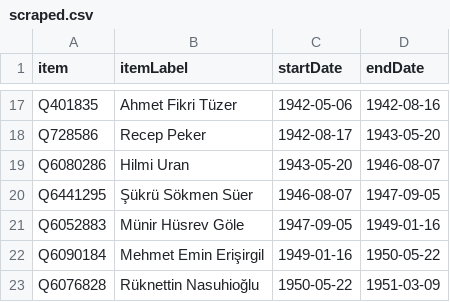
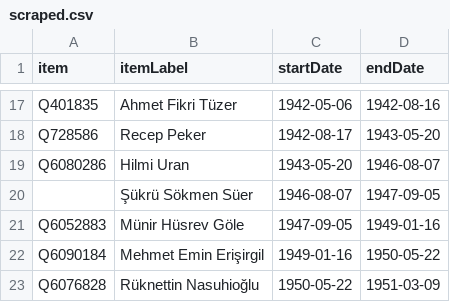
Before and after one commit to every-politician-scrapers/turkey-ministers, a CSV file: sources/wpoffice/interior-trwiki/scraped.csv, drawn as a sheet; only a part is shown, gaps mark what is left out.

Commit message:
Compare external sources to Wikidata

```diff
--- a/sources/wpoffice/interior-trwiki/scraped.csv
+++ b/sources/wpoffice/interior-trwiki/scraped.csv
@@ -19,3 +19,3 @@ Q728586,Recep Peker,1942-08-17,1943-05-20
 Q6080286,Hilmi Uran,1943-05-20,1946-08-07
-Q6441295,Şükrü Sökmen Süer,1946-08-07,1947-09-05
+"",Şükrü Sökmen Süer,1946-08-07,1947-09-05
 Q6052883,Münir Hüsrev Göle,1947-09-05,1949-01-16
```
